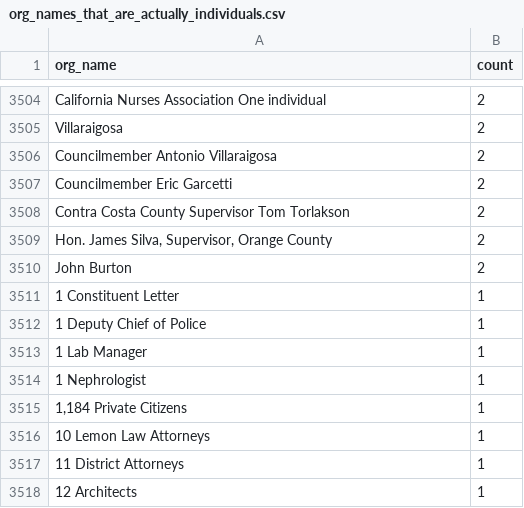
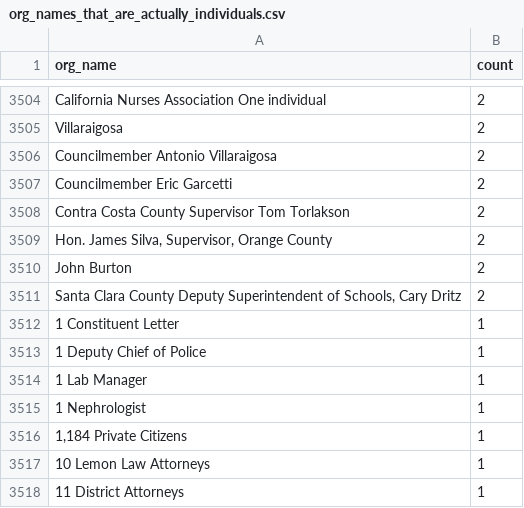
Before and after one commit to Nall-Group/california-groups-disambiguation, a CSV file: org_name_subsets_for_cleaning/org_names_that_are_actually_individuals.csv, drawn as a sheet; only a part is shown, gaps mark what is left out; the shorter side is filled out with more unchanged rows.

Commit message:
Task 1920: route SCCOE Deputy Superintendent individual to individuals CSV
(1) The byte-identical 'Santa Clara County Office of Education' / 'THE SANTA
    CLARA COUNTY OFFICE OF EDUCATION' duplicates were already collapsed by the
    prior global-dedup pass; the distinct org spellings remain as single alts
    of the canonical (no chapter grouping exists; nothing to collapse).
(2) Removed 'Santa Clara County Deputy Superintendent of Schools, Cary Dritz'
    (Deputy Superintendent is not org-leadership per project rules) and moved
    its in_crosswalk.csv row to org_names_that_are_actually_individuals.csv.
All distinct org spellings preserved; pipeline run; not_in_crosswalk empty.

```diff
--- a/org_name_subsets_for_cleaning/org_names_that_are_actually_individuals.csv
+++ b/org_name_subsets_for_cleaning/org_names_that_are_actually_individuals.csv
@@ -3510,2 +3510,3 @@ Contra Costa County Supervisor Tom Torlakson,2
 John Burton,2
+"Santa Clara County Deputy Superintendent of Schools, Cary Dritz",2
 1 Constituent Letter,1
```
Also changed, not shown: 3 other files.
